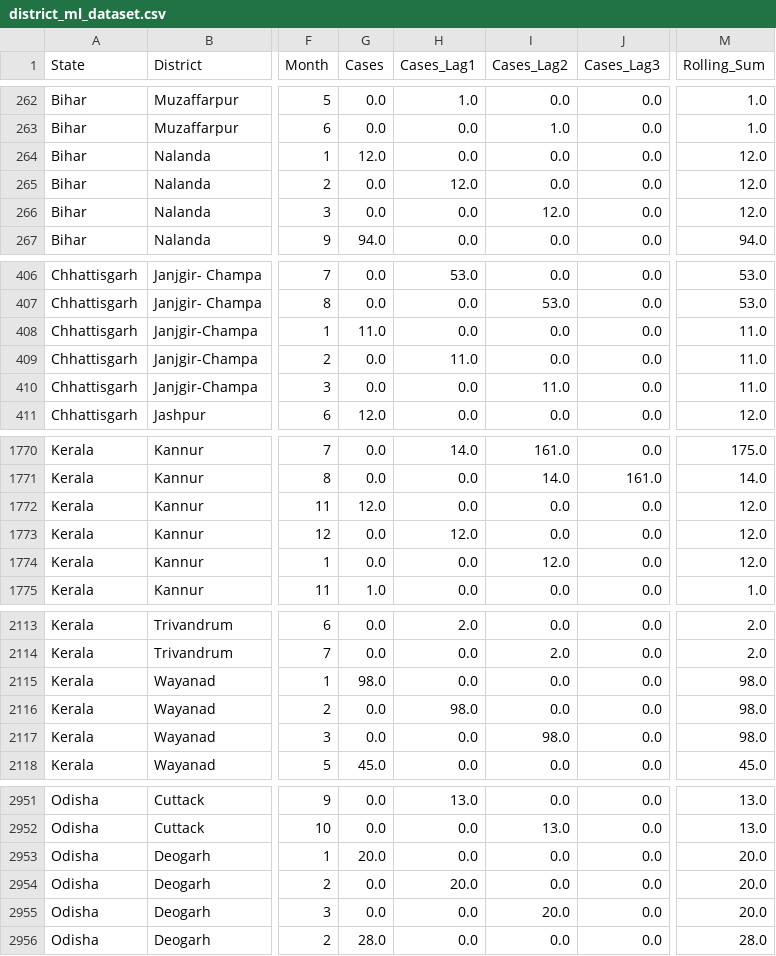
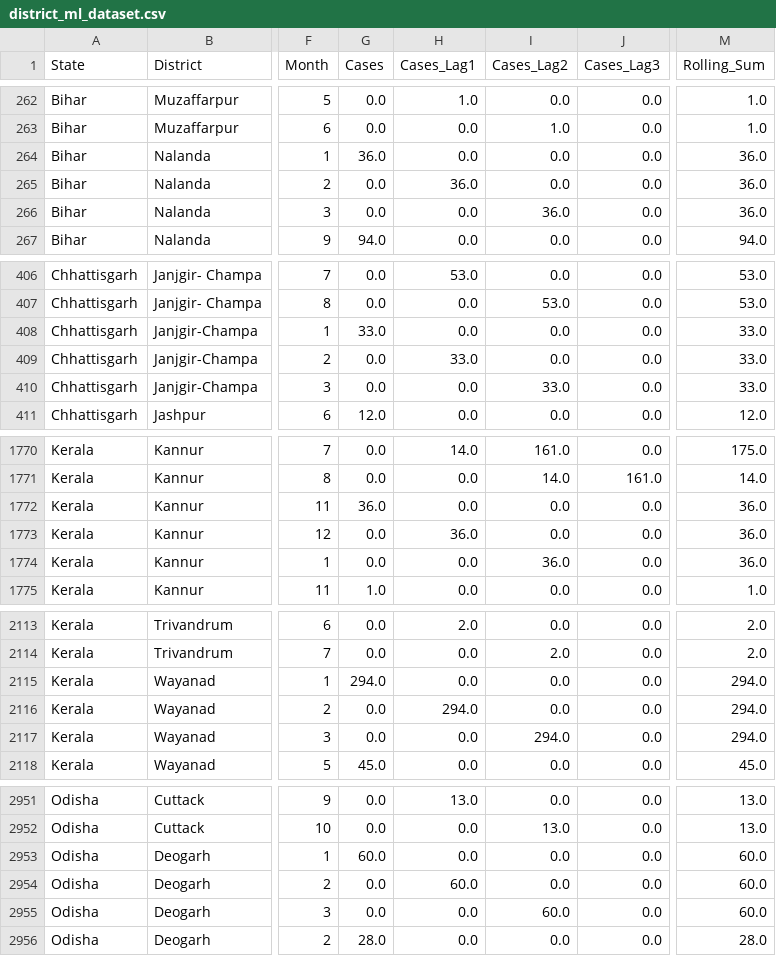
Before and after one commit to ayeus/Sentinal-GIS, a CSV file: backend/data/district_ml_dataset.csv, drawn as a sheet; only a part is shown, gaps mark what is left out; the diff covers the shown part only; the diff names each change by its address in the sheet, - before the commit and + after, or states it on an @@ line.

```diff
--- a/backend/data/district_ml_dataset.csv
+++ b/backend/data/district_ml_dataset.csv
-G264 (Cases): 12.0
+G264 (Cases): 36.0
-M264:M266 (Rolling_Sum): 12.0
+M264:M266 (Rolling_Sum): 36.0
-H265 (Cases_Lag1): 12.0
+H265 (Cases_Lag1): 36.0
-I266 (Cases_Lag2): 12.0
+I266 (Cases_Lag2): 36.0
-G408 (Cases): 11.0
+G408 (Cases): 33.0
-M408:M410 (Rolling_Sum): 11.0
+M408:M410 (Rolling_Sum): 33.0
-H409 (Cases_Lag1): 11.0
+H409 (Cases_Lag1): 33.0
-I410 (Cases_Lag2): 11.0
+I410 (Cases_Lag2): 33.0
-G1772 (Cases): 12.0
+G1772 (Cases): 36.0
-M1772:M1774 (Rolling_Sum): 12.0
+M1772:M1774 (Rolling_Sum): 36.0
-H1773 (Cases_Lag1): 12.0
+H1773 (Cases_Lag1): 36.0
-I1774 (Cases_Lag2): 12.0
+I1774 (Cases_Lag2): 36.0
-G2115 (Cases): 98.0
+G2115 (Cases): 294.0
-M2115:M2117 (Rolling_Sum): 98.0
+M2115:M2117 (Rolling_Sum): 294.0
-H2116 (Cases_Lag1): 98.0
+H2116 (Cases_Lag1): 294.0
-I2117 (Cases_Lag2): 98.0
+I2117 (Cases_Lag2): 294.0
-G2953 (Cases): 20.0
+G2953 (Cases): 60.0
-M2953:M2955 (Rolling_Sum): 20.0
+M2953:M2955 (Rolling_Sum): 60.0
-H2954 (Cases_Lag1): 20.0
+H2954 (Cases_Lag1): 60.0
-I2955 (Cases_Lag2): 20.0
+I2955 (Cases_Lag2): 60.0
```
Also changed, not shown: 49 edited cells elsewhere in this file, backend/data/historical_cases_clean.csv, backend/data/historical_cases_raw.csv, 29 other files.
